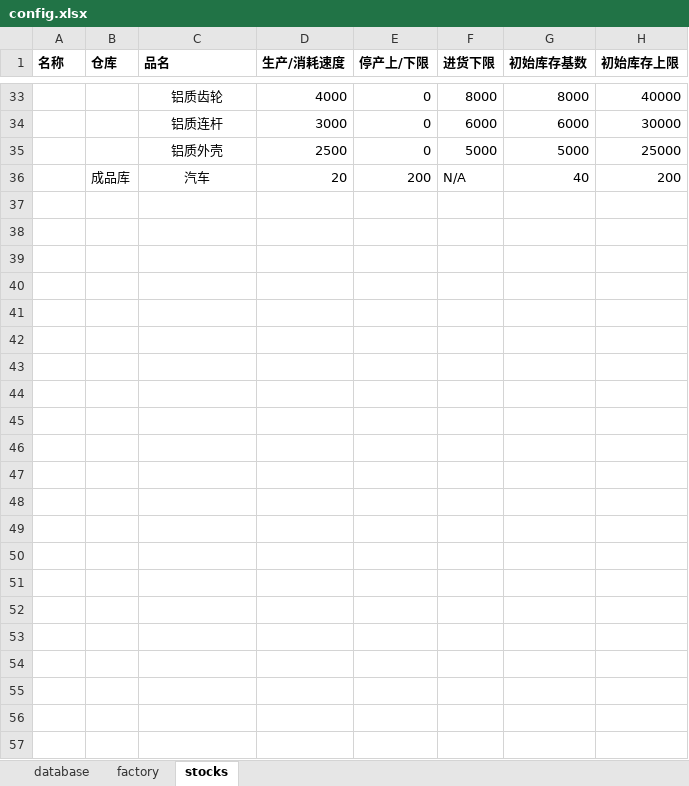
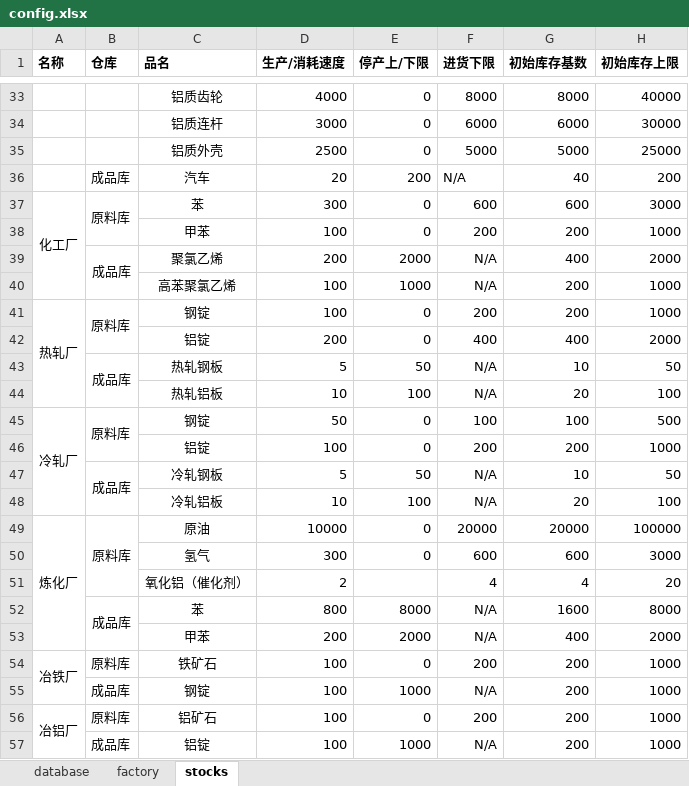
Before and after one commit to yind07/sim_engine, an Excel workbook: config.xlsx, sheet stocks, drawn as a sheet; only a part is shown, gaps mark what is left out; values as stored, in another font and other column widths than the file's, no borders; the diff covers the shown part only; the diff names each change by its address in the sheet, - before the commit and + after, or states it on an @@ line.

```diff
--- a/config.xlsx (sheet stocks)
+++ b/config.xlsx (sheet stocks)
+row 37: 化工厂 | 原料库 | 苯 | 300 | 0 | 600 | 600 | 3000
+row 38:  |  | 甲苯 | 100 | 0 | 200 | 200 | 1000
+row 39:  | 成品库 | 聚氯乙烯 | 200 | 2000 | N/A | 400 | 2000
+row 40:  |  | 高苯聚氯乙烯 | 100 | 1000 | N/A | 200 | 1000
+row 41: 热轧厂 | 原料库 | 钢锭 | 100 | 0 | 200 | 200 | 1000
+row 42:  |  | 铝锭 | 200 | 0 | 400 | 400 | 2000
+row 43:  | 成品库 | 热轧钢板 | 5 | 50 | N/A | 10 | 50
+row 44:  |  | 热轧铝板 | 10 | 100 | N/A | 20 | 100
+row 45: 冷轧厂 | 原料库 | 钢锭 | 50 | 0 | 100 | 100 | 500
+row 46:  |  | 铝锭 | 100 | 0 | 200 | 200 | 1000
+row 47:  | 成品库 | 冷轧钢板 | 5 | 50 | N/A | 10 | 50
+row 48:  |  | 冷轧铝板 | 10 | 100 | N/A | 20 | 100
+row 49: 炼化厂 | 原料库 | 原油 | 10000 | 0 | 20000 | 20000 | 100000
+row 50:  |  | 氢气 | 300 | 0 | 600 | 600 | 3000
+row 51:  |  | 氧化铝（催化剂） | 2 |  | 4 | 4 | 20
+row 52:  | 成品库 | 苯 | 800 | 8000 | N/A | 1600 | 8000
+row 53:  |  | 甲苯 | 200 | 2000 | N/A | 400 | 2000
+row 54: 冶铁厂 | 原料库 | 铁矿石 | 100 | 0 | 200 | 200 | 1000
+row 55:  | 成品库 | 钢锭 | 100 | 1000 | N/A | 200 | 1000
+row 56: 冶铝厂 | 原料库 | 铝矿石 | 100 | 0 | 200 | 200 | 1000
+row 57:  | 成品库 | 铝锭 | 100 | 1000 | N/A | 200 | 1000
```
Also changed, not shown: 8 added rows, 8 removed rows, 12 edited cells and merged cells elsewhere in this sheet, formulas that keep their value, 4 other files.
